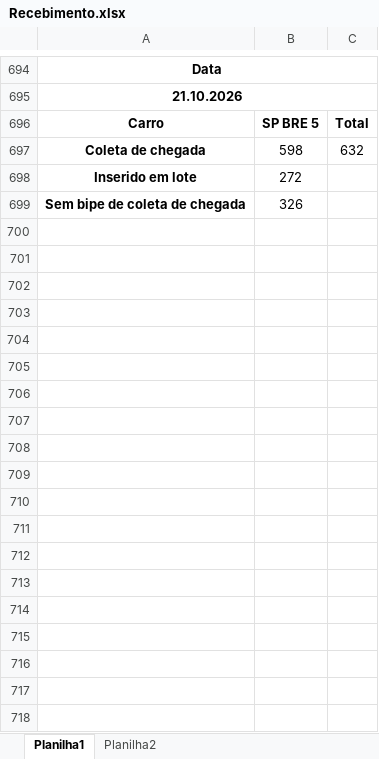
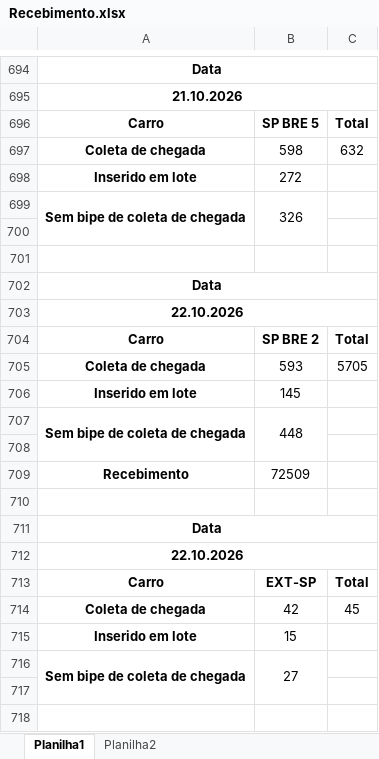
Before and after one commit to powerbijetexpress/powerbijet, an Excel workbook: Recebimento.xlsx, sheet Planilha1, drawn as a sheet; only a part is shown, gaps mark what is left out; values as stored, in another font and other column widths than the file's, no borders; the diff covers the shown part only; the diff names each change by its address in the sheet, - before the commit and + after, or states it on an @@ line.

```diff
--- a/Recebimento.xlsx (sheet Planilha1)
+++ b/Recebimento.xlsx (sheet Planilha1)
+A699:A700 merged
+B699:B700 merged
+row 700: (empty)
+row 701: (empty)
+row 702: Data
+row 703: 22.10.2026
+row 704: Carro | SP BRE 2 | Total
+row 705: Coleta de chegada | 593 | 5705
+row 706: Inserido em lote | 145
+row 707: Sem bipe de coleta de chegada | 448
+row 708: (empty)
+row 709: Recebimento | 72509
+row 710: (empty)
+row 711: Data
+row 712: 22.10.2026
+row 713: Carro | EXT-SP | Total
+row 714: Coleta de chegada | 42 | 45
+row 715: Inserido em lote | 15
+row 716: Sem bipe de coleta de chegada | 27
+row 717: (empty)
+row 718: (empty)
```
Also changed, not shown: 46 added rows elsewhere in this sheet, 1 other file.
